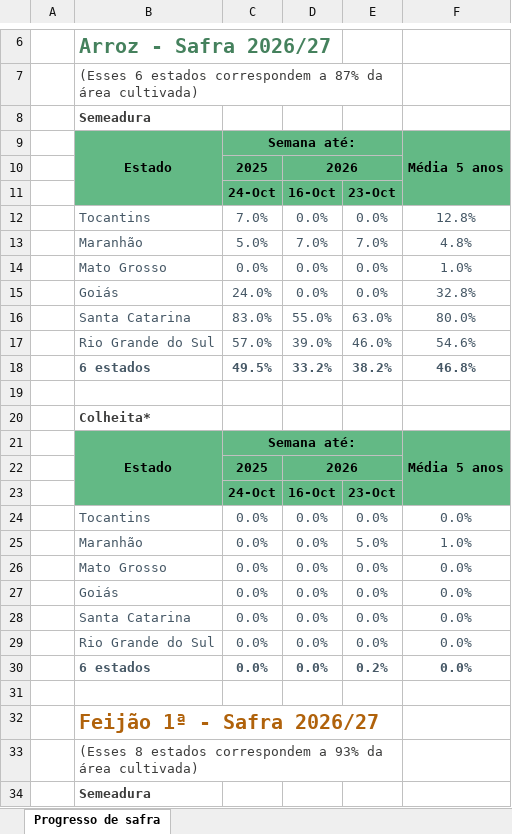
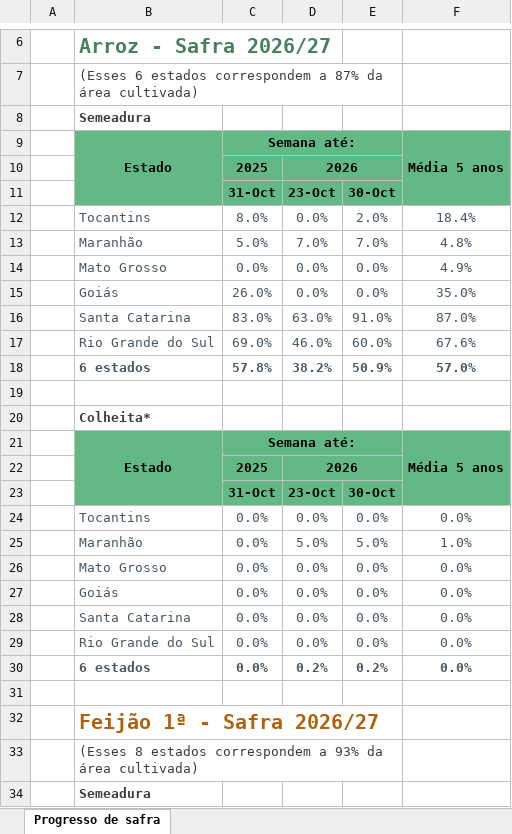
Before and after one commit to BMR-Com/US-commodity-desk, an Excel workbook: data/south_america/raw/conab_progress_latest.xlsx, sheet Progresso de safra, drawn as a sheet; only a part is shown, gaps mark what is left out; values as stored, in another font and other column widths than the file's, no borders; charts and pictures not drawn; removed rows and columns are numbered as before the commit, all else as after; the diff covers the shown part only; the diff names each change by its address in the sheet, - before the commit and + after, or states it on an @@ line.

```diff
--- a/data/south_america/raw/conab_progress_latest.xlsx (sheet Progresso de safra)
+++ b/data/south_america/raw/conab_progress_latest.xlsx (sheet Progresso de safra)
-row 11:  |  | 24-Oct | 16-Oct | 23-Oct
-row 12:  | Tocantins | 7.0% | 0.0% | 0.0% | 12.8%
+row 11:  |  | 31-Oct | 23-Oct | 30-Oct
+row 12:  | Tocantins | 8.0% | 0.0% | 2.0% | 18.4%
-F14: 1.0%
+F14: 4.9%
-C15: 24.0%
+C15: 26.0%
-F15: 32.8%
+F15: 35.0%
-row 16:  | Santa Catarina | 83.0% | 55.0% | 63.0% | 80.0%
-row 17:  | Rio Grande do Sul | 57.0% | 39.0% | 46.0% | 54.6%
-row 18:  | 6 estados | 49.5% | 33.2% | 38.2% | 46.8%
+row 16:  | Santa Catarina | 83.0% | 63.0% | 91.0% | 87.0%
+row 17:  | Rio Grande do Sul | 69.0% | 46.0% | 60.0% | 67.6%
+row 18:  | 6 estados | 57.8% | 38.2% | 50.9% | 57.0%
-row 23:  |  | 24-Oct | 16-Oct | 23-Oct
+row 23:  |  | 31-Oct | 23-Oct | 30-Oct
-D25: 0.0%
+D25: 5.0%
-D30: 0.0%
+D30: 0.2%
```
Also changed, not shown: 38 added rows and 38 removed rows elsewhere in this sheet, charts or pictures, 8 other files.
